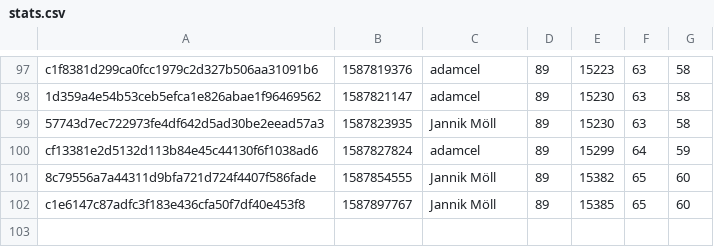
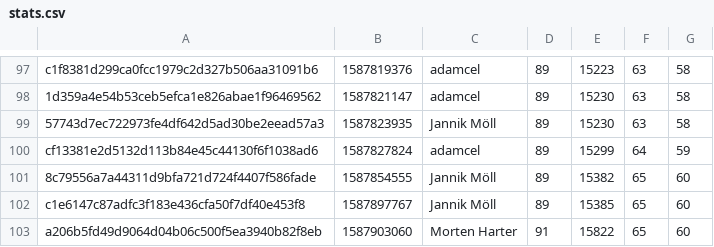
Before and after one commit to MoellJ/moellj.github.io, a CSV file: data/stats.csv, drawn as a sheet; only a part is shown, gaps mark what is left out; the diff names each change by its address in the sheet, - before the commit and + after, or states it on an @@ line.

```diff
--- a/data/stats.csv
+++ b/data/stats.csv
+row 103: a206b5fd49d9064d04b06c500f5ea3940b82f8eb | 1587903060 | Morten Harter | 91 | 15822 | 65 | 60
```
